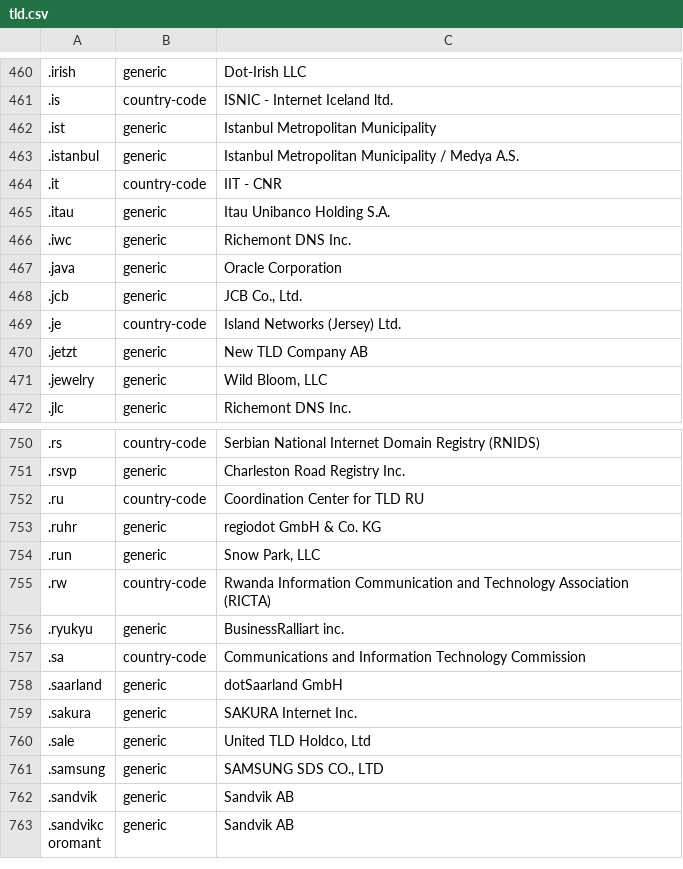
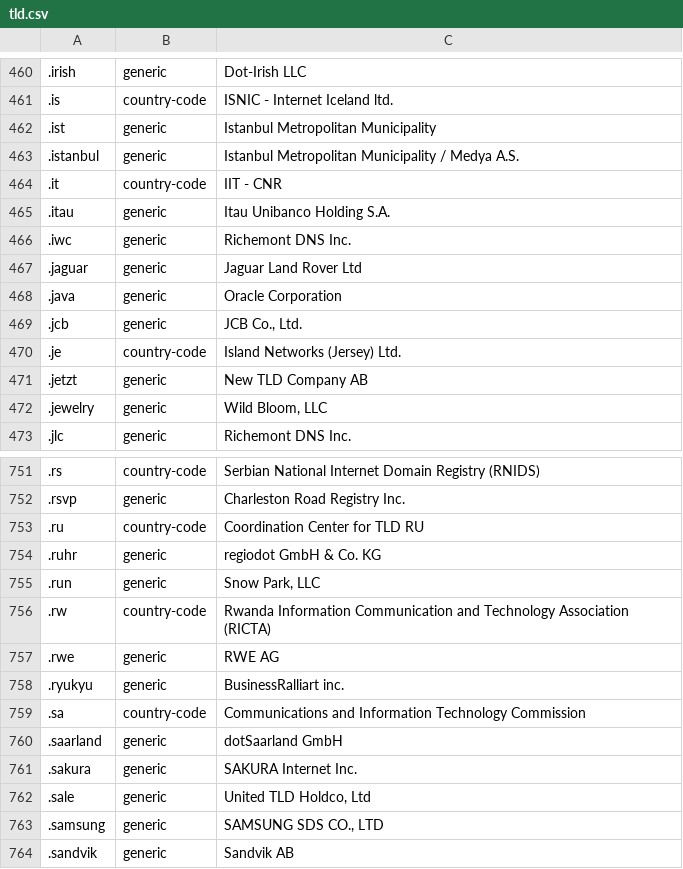
Before and after one commit to nojimage/tld-crawler, a CSV file: data/tld.csv, drawn as a sheet; only a part is shown, gaps mark what is left out; the shorter side is filled out with more unchanged rows; the diff names each change by its address in the sheet, - before the commit and + after, or states it on an @@ line.

```diff
--- a/data/tld.csv
+++ b/data/tld.csv
+row 467: .jaguar | generic | Jaguar Land Rover Ltd
+row 757: .rwe | generic | RWE AG
```
Also changed, not shown: 3 other files.
